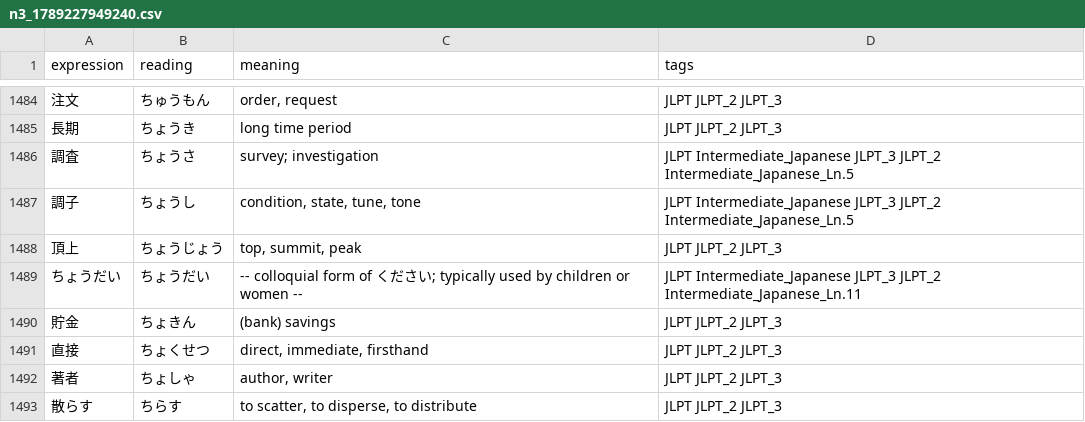
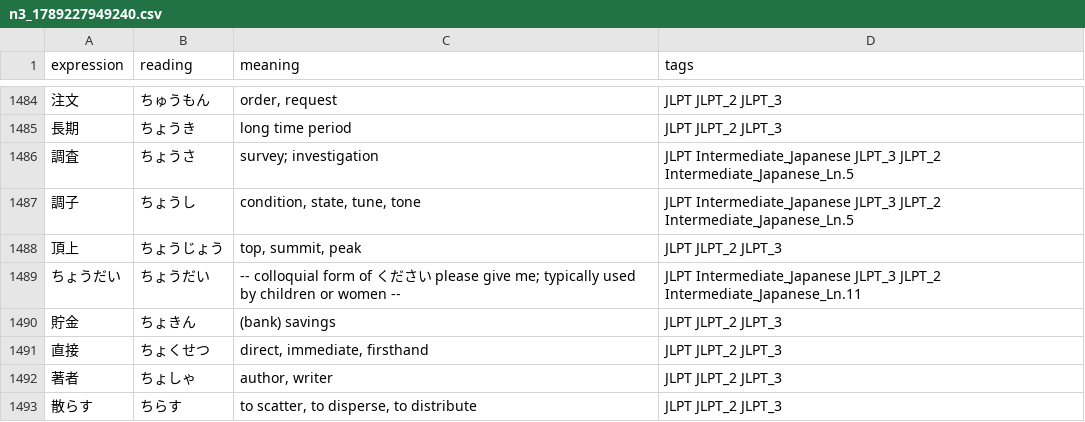
Before and after one commit to ozaq99/kotoba, a CSV file: attached_assets/n3_1789227949240.csv, drawn as a sheet; only a part is shown, gaps mark what is left out.

Commit message:
choudai

```diff
--- a/attached_assets/n3_1789227949240.csv
+++ b/attached_assets/n3_1789227949240.csv
@@ -1488,3 +1488,3 @@ expression,reading,meaning,tags
 頂上,ちょうじょう,"top, summit, peak",JLPT JLPT_2 JLPT_3
-ちょうだい,ちょうだい,-- colloquial form of ください; typically used by children or women --,JLPT Intermediate_Japanese JLPT_3 JLPT_2 Intermediate_Japanese_Ln.11
+ちょうだい,ちょうだい,-- colloquial form of ください please give me; typically used by children or women --,JLPT Intermediate_Japanese JLPT_3 JLPT_2 Intermediate_Japanese_Ln.11
 貯金,ちょきん,(bank) savings,JLPT JLPT_2 JLPT_3
```
